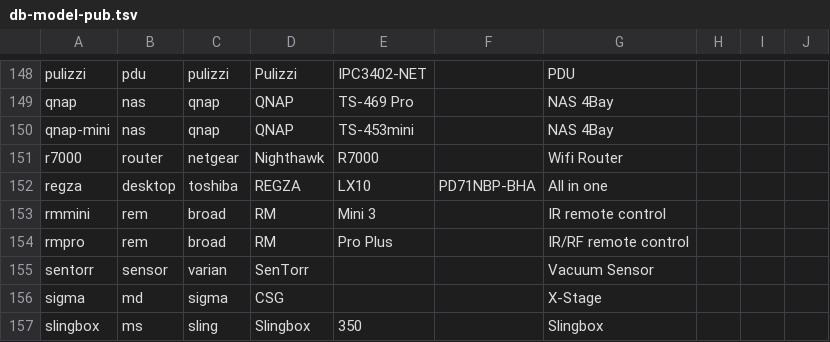
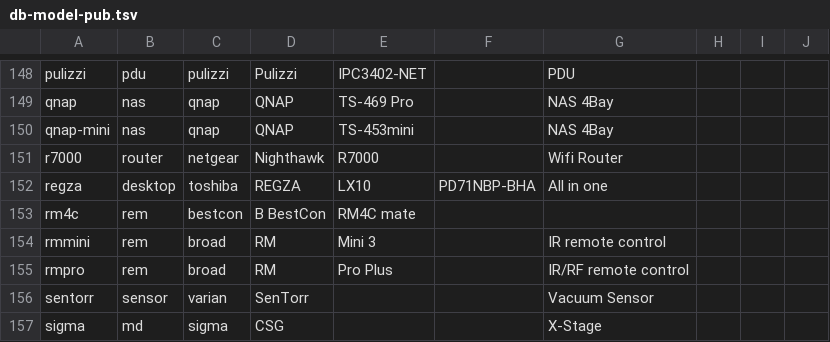
Before and after one commit to ciax/cfg.pub, a TSV file: db/db-model-pub.tsv, drawn as a sheet; only a part is shown, gaps mark what is left out; the shorter side is filled out with more unchanged rows; the diff names each change by its address in the sheet, - before the commit and + after, or states it on an @@ line.

```diff
--- a/db/db-model-pub.tsv
+++ b/db/db-model-pub.tsv
+row 153: rm4c | rem | bestcon | B BestCon | RM4C mate
```
Also changed, not shown: db/db-mfr-pub.tsv.
